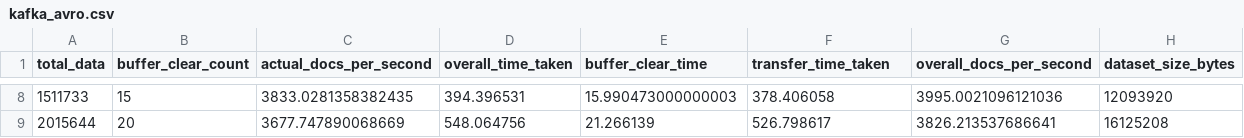
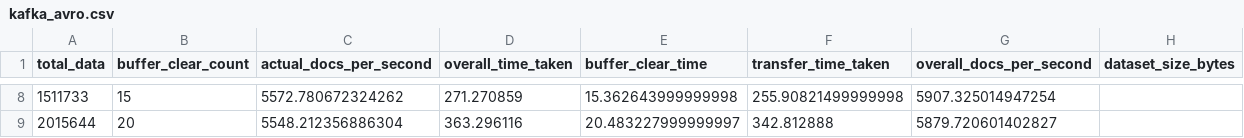
Before and after one commit to shruthisagar/kafka_rabbitmq_comparision, a CSV file: kafka_avro.csv, drawn as a sheet; only a part is shown, gaps mark what is left out; the diff covers the shown part only.

```diff
--- a/kafka_avro.csv
+++ b/kafka_avro.csv
@@ -8,2 +8,2 @@ total_data,buffer_clear_count,actual_docs_per_second,overall_time_taken,buffer_c
-1511733,15,3833.0281358382435,394.396531,15.990473000000003,378.406058,3995.0021096121036,12093920
-2015644,20,3677.747890068669,548.064756,21.266139,526.798617,3826.213537686641,16125208
+1511733,15,5572.780672324262,271.270859,15.362643999999998,255.90821499999998,5907.325014947254
+2015644,20,5548.212356886304,363.296116,20.483227999999997,342.812888,5879.720601402827
```
Also changed, not shown: 32 edited cells elsewhere in this file, kafka_json.csv, kafka_protobuf.csv, 19 other files.
